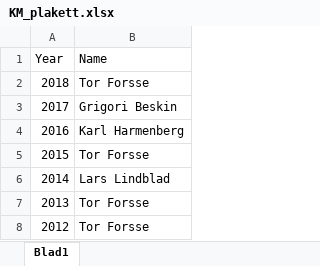
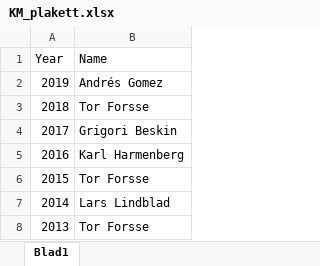
Before and after one commit to andreslagerlof/fff_km, an Excel workbook: KM_plakett.xlsx, sheet Blad1, drawn as a sheet; only a part is shown; the shorter side is filled out with more unchanged rows; values as stored, in another font and other column widths than the file's, no borders; the diff names each change by its address in the sheet, - before the commit and + after, or states it on an @@ line.

```diff
--- a/KM_plakett.xlsx (sheet Blad1)
+++ b/KM_plakett.xlsx (sheet Blad1)
+row 2: 2019 | Andrés Gomez
```
Also changed, not shown: KM_tabeller.xlsx, _site/KM_plakett.xlsx, 10 other files.
